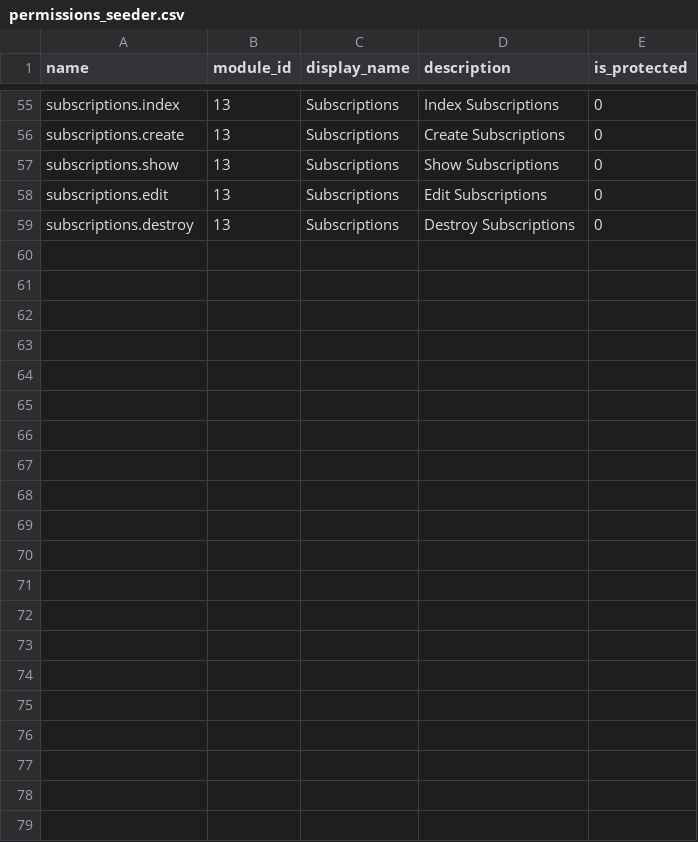
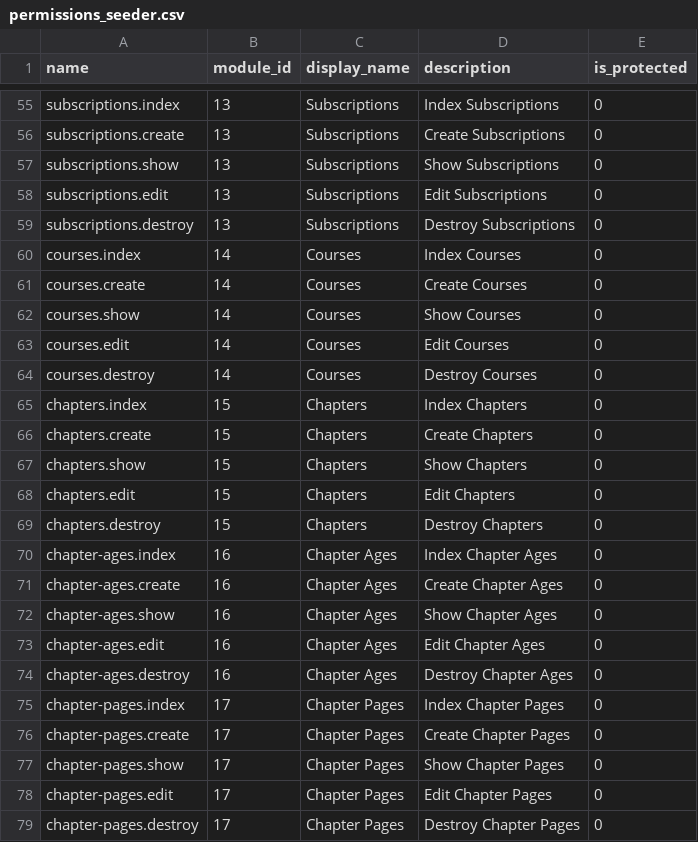
Before and after one commit to Farhadsurani/diversity, a CSV file: public/csv/permissions_seeder.csv, drawn as a sheet; only a part is shown, gaps mark what is left out; the diff names each change by its address in the sheet, - before the commit and + after, or states it on an @@ line.

```diff
--- a/public/csv/permissions_seeder.csv
+++ b/public/csv/permissions_seeder.csv
+row 60: courses.index | 14 | Courses | Index Courses | 0
+row 61: courses.create | 14 | Courses | Create Courses | 0
+row 62: courses.show | 14 | Courses | Show Courses | 0
+row 63: courses.edit | 14 | Courses | Edit Courses | 0
+row 64: courses.destroy | 14 | Courses | Destroy Courses | 0
+row 65: chapters.index | 15 | Chapters | Index Chapters | 0
+row 66: chapters.create | 15 | Chapters | Create Chapters | 0
+row 67: chapters.show | 15 | Chapters | Show Chapters | 0
+row 68: chapters.edit | 15 | Chapters | Edit Chapters | 0
+row 69: chapters.destroy | 15 | Chapters | Destroy Chapters | 0
+row 70: chapter-ages.index | 16 | Chapter Ages | Index Chapter Ages | 0
+row 71: chapter-ages.create | 16 | Chapter Ages | Create Chapter Ages | 0
+row 72: chapter-ages.show | 16 | Chapter Ages | Show Chapter Ages | 0
+row 73: chapter-ages.edit | 16 | Chapter Ages | Edit Chapter Ages | 0
+row 74: chapter-ages.destroy | 16 | Chapter Ages | Destroy Chapter Ages | 0
+row 75: chapter-pages.index | 17 | Chapter Pages | Index Chapter Pages | 0
+row 76: chapter-pages.create | 17 | Chapter Pages | Create Chapter Pages | 0
+row 77: chapter-pages.show | 17 | Chapter Pages | Show Chapter Pages | 0
+row 78: chapter-pages.edit | 17 | Chapter Pages | Edit Chapter Pages | 0
+row 79: chapter-pages.destroy | 17 | Chapter Pages | Destroy Chapter Pages | 0
```
Also changed, not shown: public/csv/menus_seeder.csv, public/csv/modules_seeder.csv, 50 other files.
